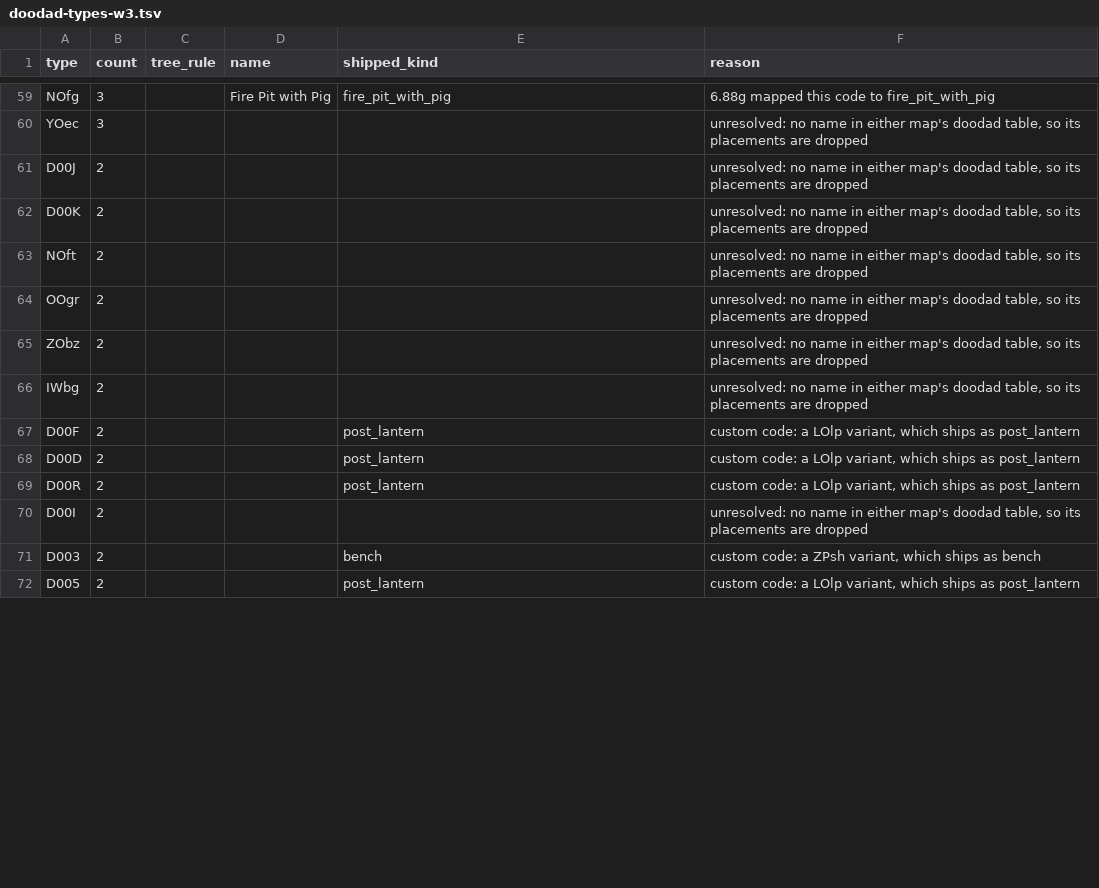
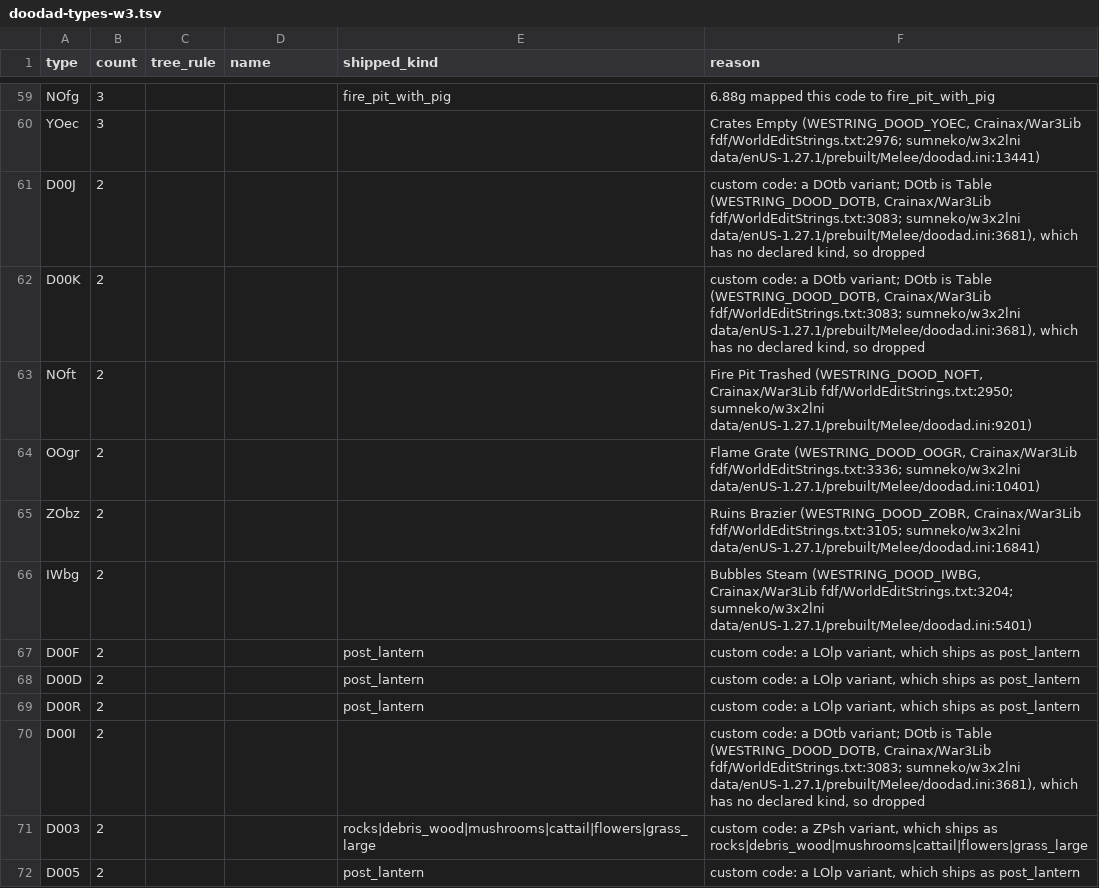
Before and after one commit to lanmower/oscraft, a TSV file: scenarios/moba/doodad-types-w3.tsv, drawn as a sheet; only a part is shown, gaps mark what is left out; the diff covers the shown part only; the diff names each change by its address in the sheet, - before the commit and + after, or states it on an @@ line.

```diff
--- a/scenarios/moba/doodad-types-w3.tsv
+++ b/scenarios/moba/doodad-types-w3.tsv
-D59 (name): Fire Pit with Pig
+D59 (name): (empty)
-F60 (reason): unresolved: no name in either map's doodad table, so its placements are dropped
+F60 (reason): Crates Empty (WESTRING_DOOD_YOEC, Crainax/War3Lib fdf/WorldEditStrings.txt:2976; sumneko/w3x2lni data/enUS-1.27.1/prebuilt/Melee/doodad.ini:13441)
-F61:F62 (reason): unresolved: no name in either map's doodad table, so its placements are dropped
+F61:F62 (reason): custom code: a DOtb variant; DOtb is Table (WESTRING_DOOD_DOTB, Crainax/War3Lib fdf/WorldEditStrings.txt:3083; sumneko/w3x2lni data/enUS-1.27.1/prebuilt/Melee/doodad.ini:3681), which has no declared kind, so dropped
-F63 (reason): unresolved: no name in either map's doodad table, so its placements are dropped
+F63 (reason): Fire Pit Trashed (WESTRING_DOOD_NOFT, Crainax/War3Lib fdf/WorldEditStrings.txt:2950; sumneko/w3x2lni data/enUS-1.27.1/prebuilt/Melee/doodad.ini:9201)
-F64 (reason): unresolved: no name in either map's doodad table, so its placements are dropped
+F64 (reason): Flame Grate (WESTRING_DOOD_OOGR, Crainax/War3Lib fdf/WorldEditStrings.txt:3336; sumneko/w3x2lni data/enUS-1.27.1/prebuilt/Melee/doodad.ini:10401)
-F65 (reason): unresolved: no name in either map's doodad table, so its placements are dropped
+F65 (reason): Ruins Brazier (WESTRING_DOOD_ZOBR, Crainax/War3Lib fdf/WorldEditStrings.txt:3105; sumneko/w3x2lni data/enUS-1.27.1/prebuilt/Melee/doodad.ini:16841)
-F66 (reason): unresolved: no name in either map's doodad table, so its placements are dropped
+F66 (reason): Bubbles Steam (WESTRING_DOOD_IWBG, Crainax/War3Lib fdf/WorldEditStrings.txt:3204; sumneko/w3x2lni data/enUS-1.27.1/prebuilt/Melee/doodad.ini:5401)
-F70 (reason): unresolved: no name in either map's doodad table, so its placements are dropped
+F70 (reason): custom code: a DOtb variant; DOtb is Table (WESTRING_DOOD_DOTB, Crainax/War3Lib fdf/WorldEditStrings.txt:3083; sumneko/w3x2lni data/enUS-1.27.1/prebuilt/Melee/doodad.ini:3681), which has no declared kind, so dropped
-E71 (shipped_kind): bench
+E71 (shipped_kind): rocks|debris_wood|mushrooms|cattail|flowers|grass_large
-F71 (reason): …ships as bench
+F71 (reason): …ships as rocks|debris_wood|mushrooms|cattail|flowers|grass_large
```
Also changed, not shown: 69 edited cells elsewhere in this file, 2 other files.
